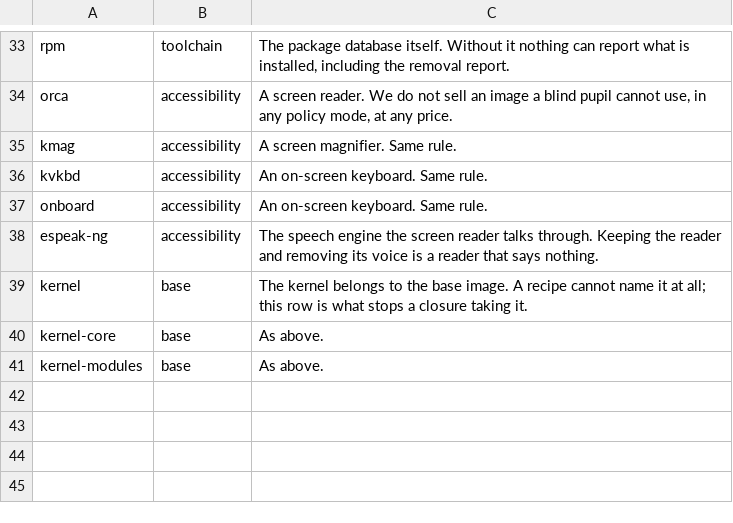
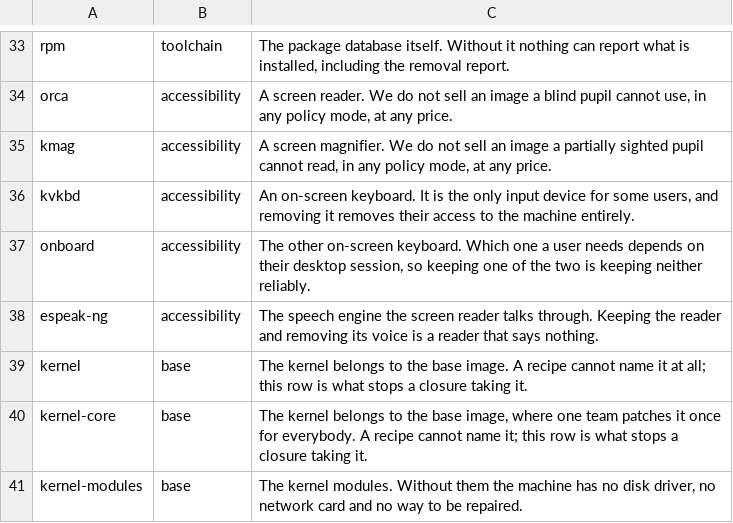
Before and after one commit to aarohkandy/auros-recipes, a TSV file: catalogue/protected.tsv, drawn as a sheet; only a part is shown, gaps mark what is left out.

```diff
--- a/catalogue/protected.tsv
+++ b/catalogue/protected.tsv
@@ -34,8 +34,8 @@ rpm	toolchain	The package database itself. Without it nothing can report what is
 orca	accessibility	A screen reader. We do not sell an image a blind pupil cannot use, in any policy mode, at any price.
-kmag	accessibility	A screen magnifier. Same rule.
-kvkbd	accessibility	An on-screen keyboard. Same rule.
-onboard	accessibility	An on-screen keyboard. Same rule.
+kmag	accessibility	A screen magnifier. We do not sell an image a partially sighted pupil cannot read, in any policy mode, at any price.
+kvkbd	accessibility	An on-screen keyboard. It is the only input device for some users, and removing it removes their access to the machine entirely.
+onboard	accessibility	The other on-screen keyboard. Which one a user needs depends on their desktop session, so keeping one of the two is keeping neither reliably.
 espeak-ng	accessibility	The speech engine the screen reader talks through. Keeping the reader and removing its voice is a reader that says nothing.
 kernel	base	The kernel belongs to the base image. A recipe cannot name it at all; this row is what stops a closure taking it.
-kernel-core	base	As above.
-kernel-modules	base	As above.
+kernel-core	base	The kernel belongs to the base image, where one team patches it once for everybody. A recipe cannot name it; this row is what stops a closure taking it.
+kernel-modules	base	The kernel modules. Without them the machine has no disk driver, no network card and no way to be repaired.
```
Also changed, not shown: 19 other files.
